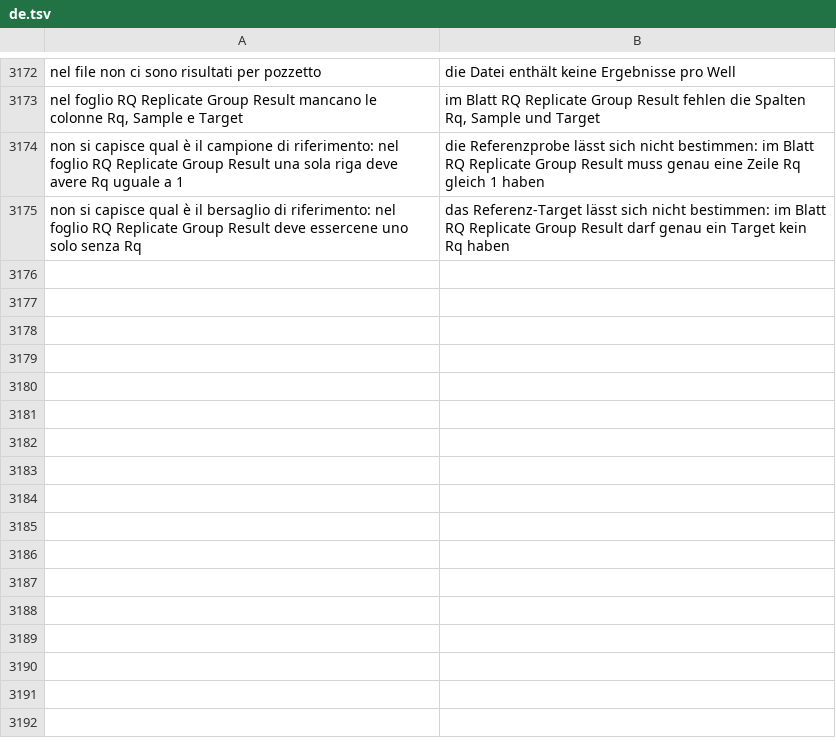
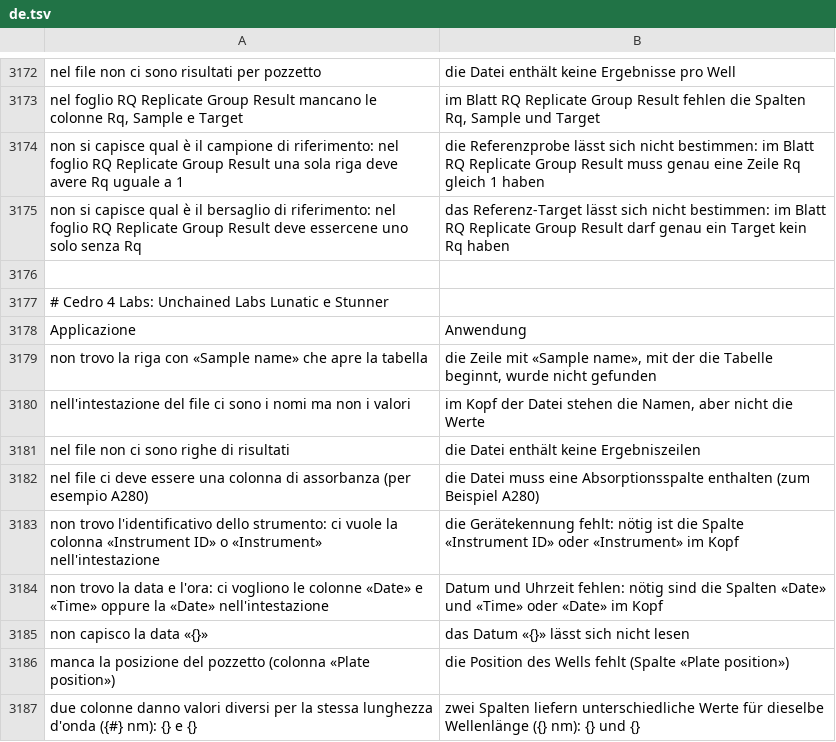
Before and after one commit to realfulvio/cedro, a TSV file: i18n/de.tsv, drawn as a sheet; only a part is shown, gaps mark what is left out.

```diff
--- a/i18n/de.tsv
+++ b/i18n/de.tsv
@@ -3175 +3175,13 @@ non si capisce qual è il campione di riferimento: nel foglio RQ Replicate Group
 non si capisce qual è il bersaglio di riferimento: nel foglio RQ Replicate Group Result deve essercene uno solo senza Rq	das Referenz-Target lässt sich nicht bestimmen: im Blatt RQ Replicate Group Result darf genau ein Target kein Rq haben
+
+# Cedro 4 Labs: Unchained Labs Lunatic e Stunner
+Applicazione	Anwendung
+non trovo la riga con «Sample name» che apre la tabella	die Zeile mit «Sample name», mit der die Tabelle beginnt, wurde nicht gefunden
+nell'intestazione del file ci sono i nomi ma non i valori	im Kopf der Datei stehen die Namen, aber nicht die Werte
+nel file non ci sono righe di risultati	die Datei enthält keine Ergebniszeilen
+nel file ci deve essere una colonna di assorbanza (per esempio A280)	die Datei muss eine Absorptionsspalte enthalten (zum Beispiel A280)
+non trovo l'identificativo dello strumento: ci vuole la colonna «Instrument ID» o «Instrument» nell'intestazione	die Gerätekennung fehlt: nötig ist die Spalte «Instrument ID» oder «Instrument» im Kopf
+non trovo la data e l'ora: ci vogliono le colonne «Date» e «Time» oppure la «Date» nell'intestazione	Datum und Uhrzeit fehlen: nötig sind die Spalten «Date» und «Time» oder «Date» im Kopf
+non capisco la data «{}»	das Datum «{}» lässt sich nicht lesen
+manca la posizione del pozzetto (colonna «Plate position»)	die Position des Wells fehlt (Spalte «Plate position»)
+due colonne danno valori diversi per la stessa lunghezza d'onda ({#} nm): {} e {}	zwei Spalten liefern unterschiedliche Werte für dieselbe Wellenlänge ({} nm): {} und {}
```
Also changed, not shown: i18n/en.tsv, i18n/es.tsv, 20 other files.
